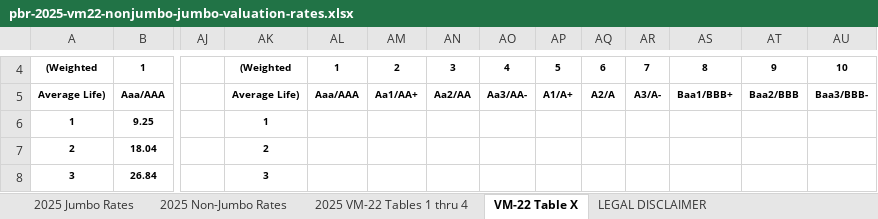
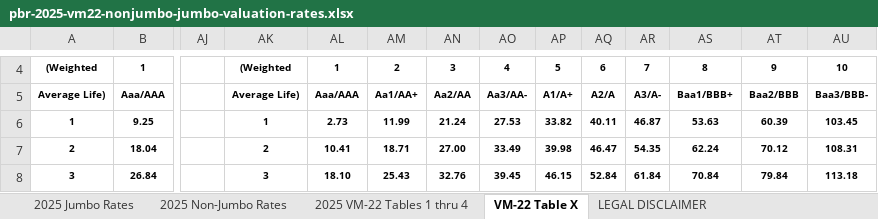
Before and after one commit to 5thgenfinance/5thgenfinance.github.io, an Excel workbook: docs/content_history/pbr-2025-vm22-nonjumbo-jumbo-valuation-rates.xlsx, sheet VM-22 Table X, drawn as a sheet; only a part is shown, gaps mark what is left out; values as stored, in another font and other column widths than the file's, no borders; the diff covers the shown part only; the diff names each change by its address in the sheet, - before the commit and + after, or states it on an @@ line.

```diff
--- a/docs/content_history/pbr-2025-vm22-nonjumbo-jumbo-valuation-rates.xlsx (sheet VM-22 Table X)
+++ b/docs/content_history/pbr-2025-vm22-nonjumbo-jumbo-valuation-rates.xlsx (sheet VM-22 Table X)
-AL6: (empty)
+AL6: 2.73
-AM6: (empty)
+AM6: 11.99
-AN6: (empty)
+AN6: 21.24
-AO6: (empty)
+AO6: 27.53
-AP6: (empty)
+AP6: 33.82
-AQ6: (empty)
+AQ6: 40.11
-AR6: (empty)
+AR6: 46.87
-AS6: (empty)
+AS6: 53.63
-AT6: (empty)
+AT6: 60.39
-AU6: (empty)
+AU6: 103.45
-AL7: (empty)
+AL7: 10.41
-AM7: (empty)
+AM7: 18.71
-AN7: (empty)
+AN7: 27.00
-AO7: (empty)
+AO7: 33.49
-AP7: (empty)
+AP7: 39.98
-AQ7: (empty)
+AQ7: 46.47
-AR7: (empty)
+AR7: 54.35
-AS7: (empty)
+AS7: 62.24
-AT7: (empty)
+AT7: 70.12
-AU7: (empty)
+AU7: 108.31
-AL8: (empty)
+AL8: 18.10
-AM8: (empty)
+AM8: 25.43
-AN8: (empty)
+AN8: 32.76
-AO8: (empty)
+AO8: 39.45
-AP8: (empty)
+AP8: 46.15
-AQ8: (empty)
+AQ8: 52.84
-AR8: (empty)
+AR8: 61.84
-AS8: (empty)
+AS8: 70.84
-AT8: (empty)
+AT8: 79.84
-AU8: (empty)
+AU8: 113.18
```
Also changed, not shown: 280 edited cells elsewhere in this sheet, sheet 2025 Non-Jumbo Rates, sheet 2025 Jumbo Rates, docs/content_history/pbr-2025-vm20-table-f-g-current-spreads.xlsx, docs/content_history/pbr-2025-vm20-table-h-i-long-term-spreads.xlsx, 2 other files.
